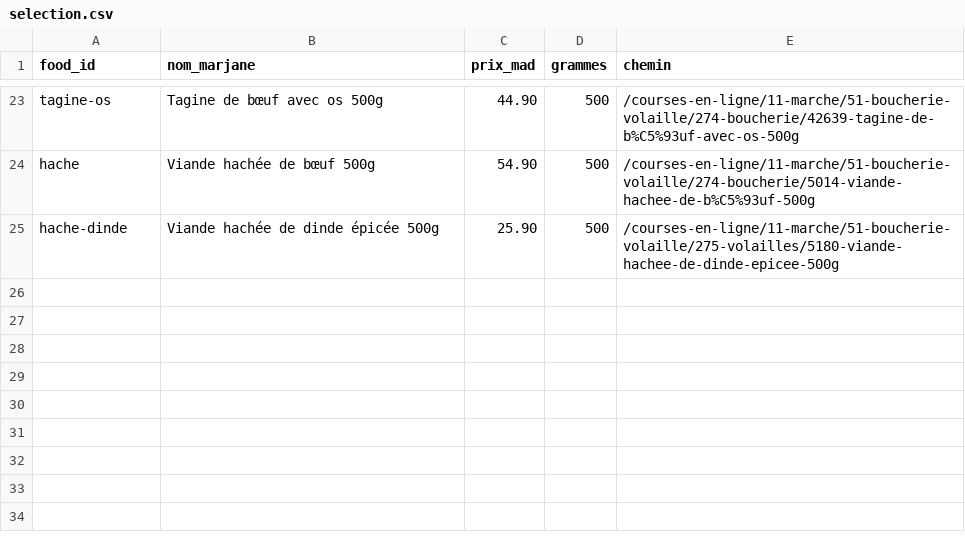
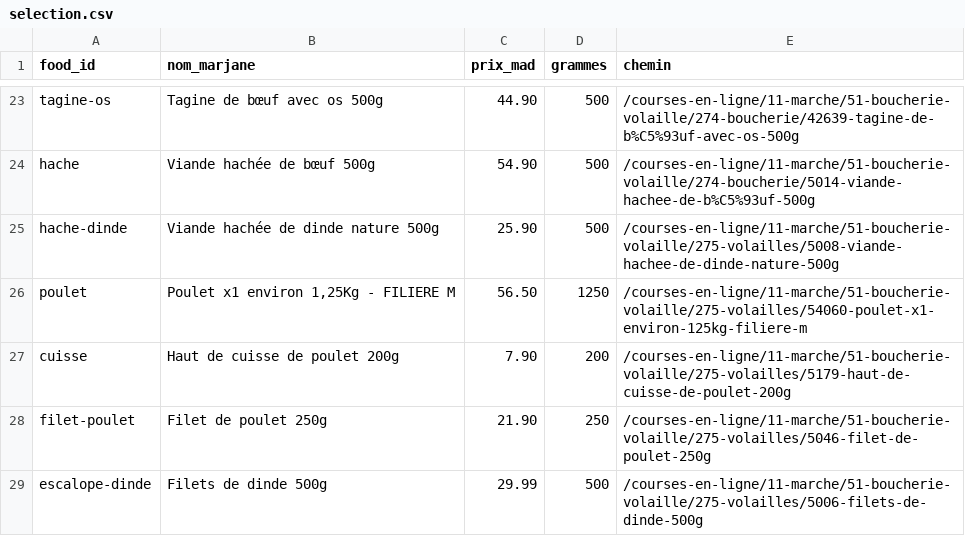
Before and after one commit to AdmGlry/carnivorema, a CSV file: data/marjane/selection.csv, drawn as a sheet; only a part is shown, gaps mark what is left out.

```diff
--- a/data/marjane/selection.csv
+++ b/data/marjane/selection.csv
@@ -24,2 +24,6 @@ tagine-os,Tagine de bœuf avec os 500g,44.90,500,/courses-en-ligne/11-marche/51-
 hache,Viande hachée de bœuf 500g,54.90,500,/courses-en-ligne/11-marche/51-boucherie-volaille/274-boucherie/5014-viande-hachee-de-b%C5%93uf-500g
-hache-dinde,Viande hachée de dinde épicée 500g,25.90,500,/courses-en-ligne/11-marche/51-boucherie-volaille/275-volailles/5180-viande-hachee-de-dinde-epicee-500g
+hache-dinde,Viande hachée de dinde nature 500g,25.90,500,/courses-en-ligne/11-marche/51-boucherie-volaille/275-volailles/5008-viande-hachee-de-dinde-nature-500g
+poulet,"Poulet x1 environ 1,25Kg - FILIERE M",56.50,1250,/courses-en-ligne/11-marche/51-boucherie-volaille/275-volailles/54060-poulet-x1-environ-125kg-filiere-m
+cuisse,Haut de cuisse de poulet 200g,7.90,200,/courses-en-ligne/11-marche/51-boucherie-volaille/275-volailles/5179-haut-de-cuisse-de-poulet-200g
+filet-poulet,Filet de poulet 250g,21.90,250,/courses-en-ligne/11-marche/51-boucherie-volaille/275-volailles/5046-filet-de-poulet-250g
+escalope-dinde,Filets de dinde 500g,29.99,500,/courses-en-ligne/11-marche/51-boucherie-volaille/275-volailles/5006-filets-de-dinde-500g
```
Also changed, not shown: 1 other file.
